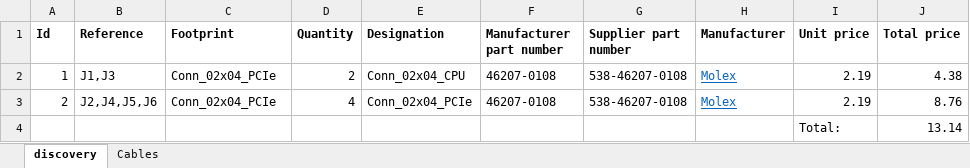
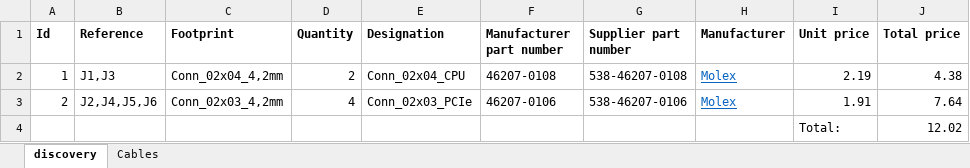
Before and after one commit to opencomputeproject/Discovery, an Excel workbook: electrical/power_board_v1_revB/production_files/BOM discovery v1 revB.xlsx, sheet discovery, drawn as a sheet; values as stored, in another font and other column widths than the file's, no borders; the diff names each change by its address in the sheet, - before the commit and + after, or states it on an @@ line.

```diff
--- a/electrical/power_board_v1_revB/production_files/BOM discovery v1 revB.xlsx (sheet discovery)
+++ b/electrical/power_board_v1_revB/production_files/BOM discovery v1 revB.xlsx (sheet discovery)
-C2 (Footprint): Conn_02x04_PCIe
+C2 (Footprint): Conn_02x04_4,2mm
-C3 (Footprint): Conn_02x04_PCIe
+C3 (Footprint): Conn_02x03_4,2mm
-E3 (Designation): Conn_02x04_PCIe
+E3 (Designation): Conn_02x03_PCIe
-F3 (Manufacturer part number): 46207-0108
+F3 (Manufacturer part number): 46207-0106
-G3 (Supplier part number): 538-46207-0108
+G3 (Supplier part number): 538-46207-0106
-I3 (Unit price): 2.19
+I3 (Unit price): 1.91
-J3 (Total price): 8.76
+J3 (Total price): 7.64
-J4 (Total price): 13.14
+J4 (Total price): 12.02
```
Also changed, not shown: electrical/power_board_v1_revB/production_files/netlist discovery v1 revB.xlsx, 33 other files.
